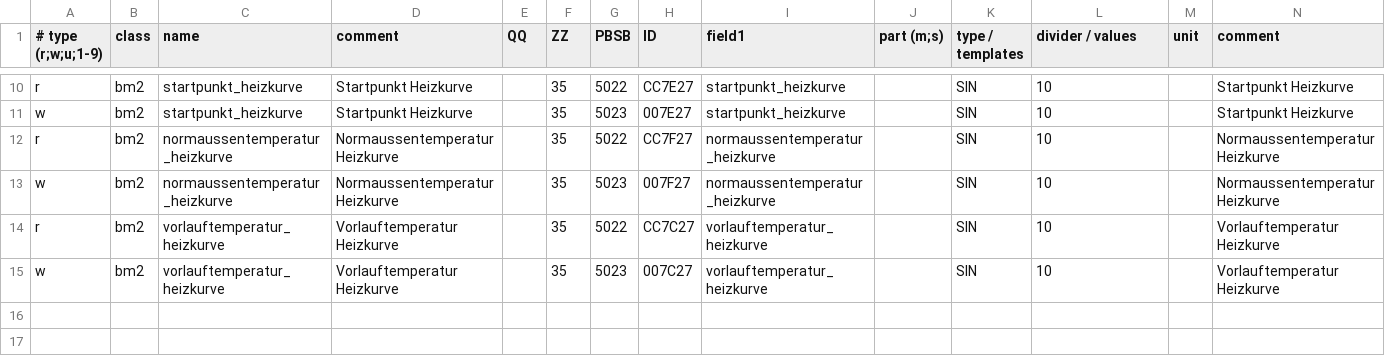
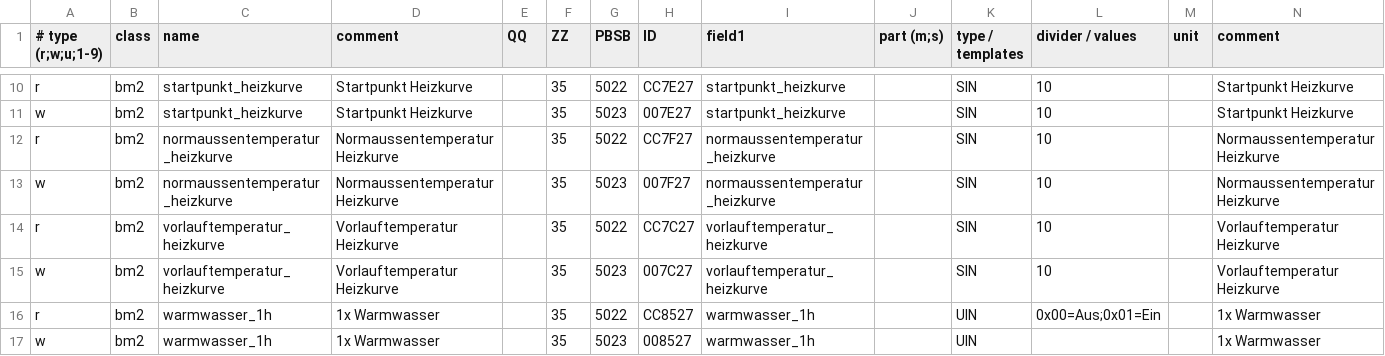
Before and after one commit to puni2k/ebusd-configuration-wolf, a CSV file: config_bm2.csv, drawn as a sheet; only a part is shown, gaps mark what is left out.

Commit message:
add experimental support for 1x DHW mode
discussed in #10

```diff
--- a/config_bm2.csv
+++ b/config_bm2.csv
@@ -15 +15,3 @@ r,bm2,vorlauftemperatur_heizkurve,Vorlauftemperatur Heizkurve,,35,5022,CC7C27,vo
 w,bm2,vorlauftemperatur_heizkurve,Vorlauftemperatur Heizkurve,,35,5023,007C27,vorlauftemperatur_heizkurve,,SIN,10,,Vorlauftemperatur Heizkurve
+r,bm2,warmwasser_1h,1x Warmwasser,,35,5022,CC8527,warmwasser_1h,,UIN,0x00=Aus;0x01=Ein,,1x Warmwasser
+w,bm2,warmwasser_1h,1x Warmwasser,,35,5023,008527,warmwasser_1h,,UIN,,,1x Warmwasser
```
